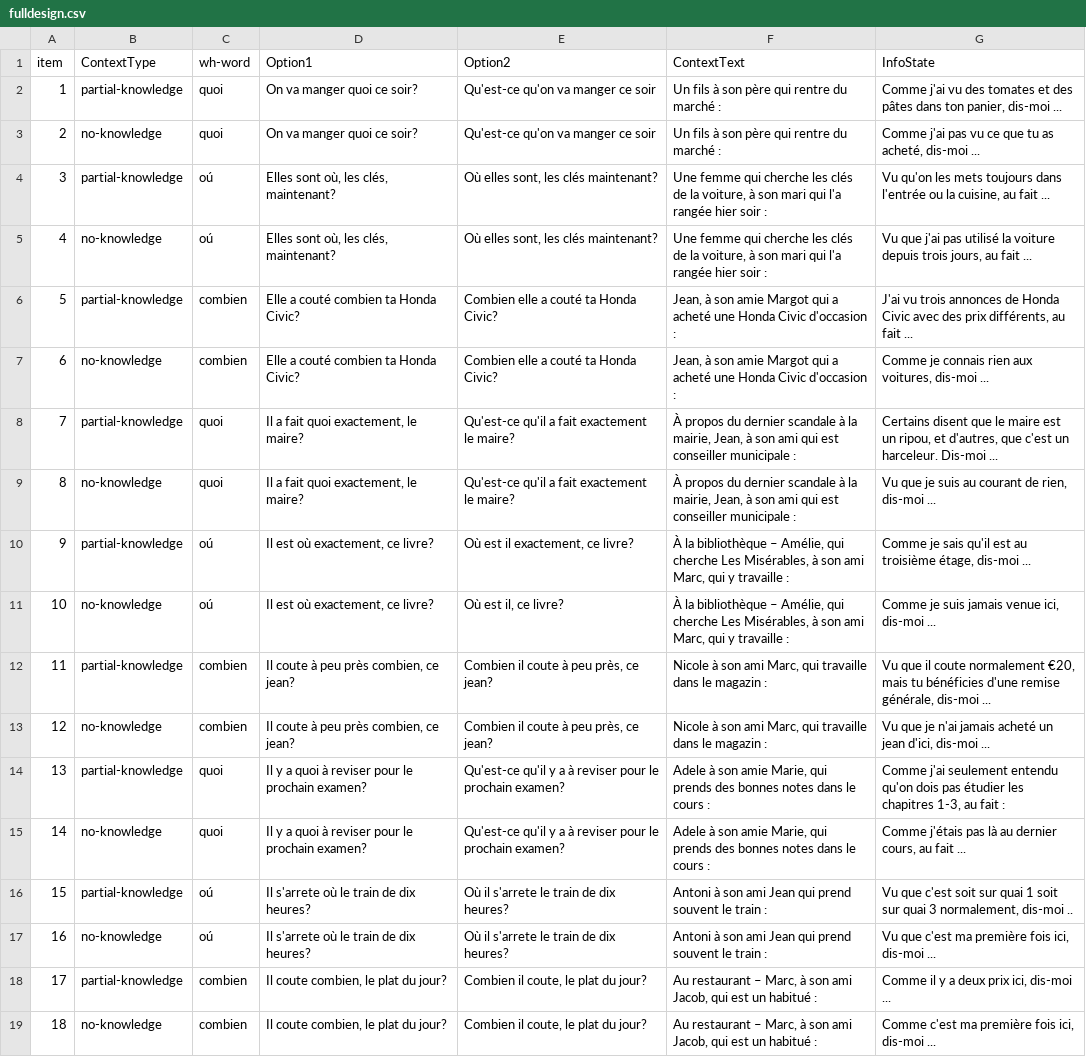
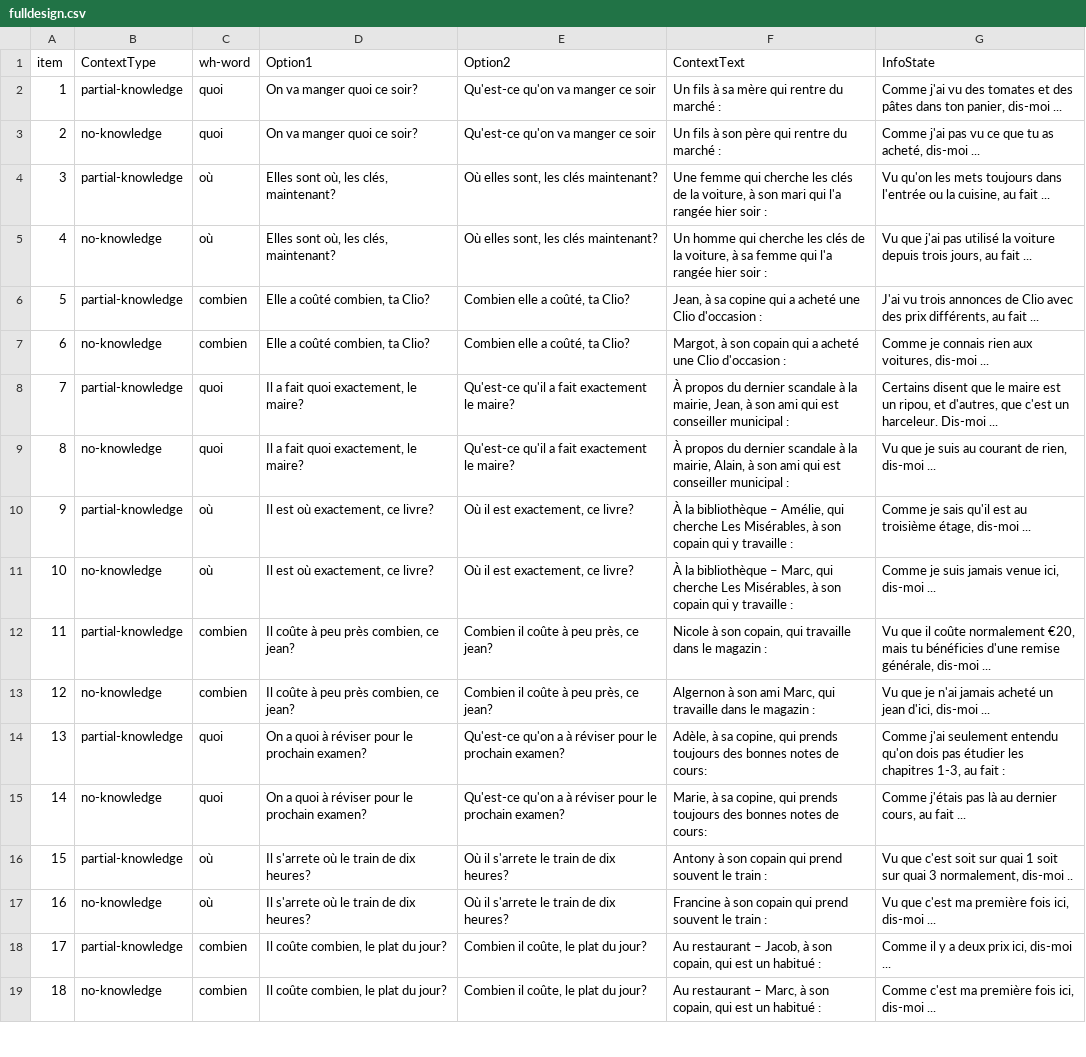
Before and after one commit to i-loder-matthew/wh-3-knowledge, a CSV file: chunk_includes/fulldesign.csv, drawn as a sheet; only a part is shown; the diff covers the shown part only; the diff names each change by its address in the sheet, - before the commit and + after, or states it on an @@ line.

Commit message:
Update experiment, fix typos

```diff
--- a/chunk_includes/fulldesign.csv
+++ b/chunk_includes/fulldesign.csv
-F2 (ContextText): Un fils à son père qui rentre du marché :
+F2 (ContextText): Un fils à sa mère qui rentre du marché :
-C4:C5 (wh-word): oú
+C4:C5 (wh-word): où
-F5 (ContextText): Une femme qui cherche les clés de la voiture, à son mari qui l'a…
+F5 (ContextText): Un homme qui cherche les clés de la voiture, à sa femme qui l'a…
-D6:D7 (Option1): Elle a couté combien ta Honda Civic?
+D6:D7 (Option1): Elle a coûté combien, ta Clio?
-E6:E7 (Option2): Combien elle a couté ta Honda Civic?
+E6:E7 (Option2): Combien elle a coûté, ta Clio?
-F6 (ContextText): Jean, à son amie Margot qui a acheté une Honda Civic d'occasion :
+F6 (ContextText): Jean, à sa copine qui a acheté une Clio d'occasion :
-G6 (InfoState): …annonces de Honda Civic avec des…
+G6 (InfoState): …annonces de Clio avec des…
-F7 (ContextText): Jean, à son amie Margot qui a acheté une Honda Civic d'occasion :
+F7 (ContextText): Margot, à son copain qui a acheté une Clio d'occasion :
-F8 (ContextText): …est conseiller municipale :
+F8 (ContextText): …est conseiller municipal :
-F9 (ContextText): …la mairie, Jean, à son ami qui est conseiller municipale :
+F9 (ContextText): …la mairie, Alain, à son ami qui est conseiller municipal :
-C10:C11 (wh-word): oú
+C10:C11 (wh-word): où
-E10 (Option2): Où est il exactement, ce livre?
+E10 (Option2): Où il est exactement, ce livre?
-F10 (ContextText): …à son ami Marc, qui y…
+F10 (ContextText): …à son copain qui y…
-E11 (Option2): Où est il, ce livre?
+E11 (Option2): Où il est exactement, ce livre?
-F11 (ContextText): …bibliothèque – Amélie, qui cherche Les Misérables, à son ami Marc, qui y…
+F11 (ContextText): …bibliothèque – Marc, qui cherche Les Misérables, à son copain qui y…
-D12:D13 (Option1): Il coute à peu près combien, ce jean?
+D12:D13 (Option1): Il coûte à peu près combien, ce jean?
-E12:E13 (Option2): Combien il coute à peu près, ce jean?
+E12:E13 (Option2): Combien il coûte à peu près, ce jean?
-F12 (ContextText): …à son ami Marc, qui travaille…
+F12 (ContextText): …à son copain, qui travaille…
-G12 (InfoState): …que il coute normalement €20,…
+G12 (InfoState): …que il coûte normalement €20,…
-F13 (ContextText): Nicole à son…
+F13 (ContextText): Algernon à son…
-D14:D15 (Option1): Il y a quoi à reviser pour le prochain examen?
+D14:D15 (Option1): On a quoi à réviser pour le prochain examen?
-E14:E15 (Option2): Qu'est-ce qu'il y a à reviser pour le…
+E14:E15 (Option2): Qu'est-ce qu'on a à réviser pour le…
-F14 (ContextText): Adele à son amie Marie, qui prends des bonnes notes dans le cours :
+F14 (ContextText): Adèle, à sa copine, qui prends toujours des bonnes notes de cours:
-F15 (ContextText): Adele à son amie Marie, qui prends des bonnes notes dans le cours :
+F15 (ContextText): Marie, à sa copine, qui prends toujours des bonnes notes de cours:
-C16:C17 (wh-word): oú
+C16:C17 (wh-word): où
-F16 (ContextText): Antoni à son ami Jean qui prend…
+F16 (ContextText): Antony à son copain qui prend…
-F17 (ContextText): Antoni à son ami Jean qui prend…
+F17 (ContextText): Francine à son copain qui prend…
-D18:D19 (Option1): Il coute combien, le plat du jour?
+D18:D19 (Option1): Il coûte combien, le plat du jour?
-E18:E19 (Option2): Combien il coute, le plat du jour?
+E18:E19 (Option2): Combien il coûte, le plat du jour?
-F18 (ContextText): …restaurant – Marc, à son ami Jacob, qui est…
+F18 (ContextText): …restaurant – Jacob, à son copain, qui est…
-F19 (ContextText): …à son ami Jacob, qui est…
+F19 (ContextText): …à son copain, qui est…
```
Also changed, not shown: 87 edited cells elsewhere in this file, 5 other files.
